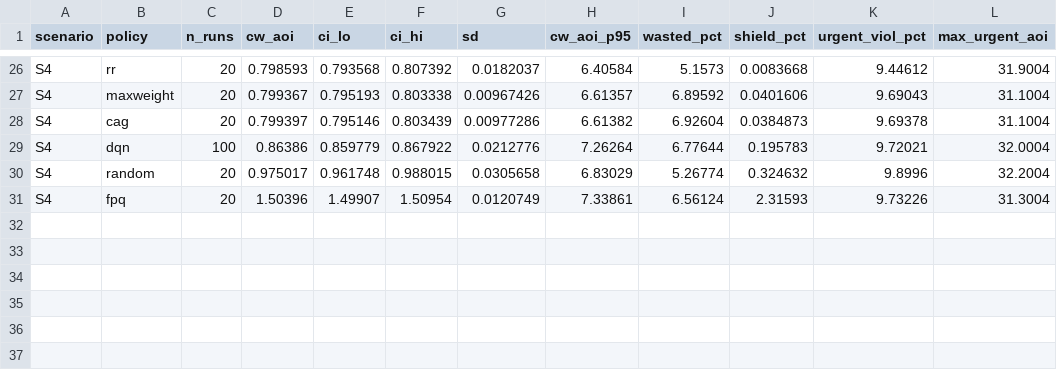
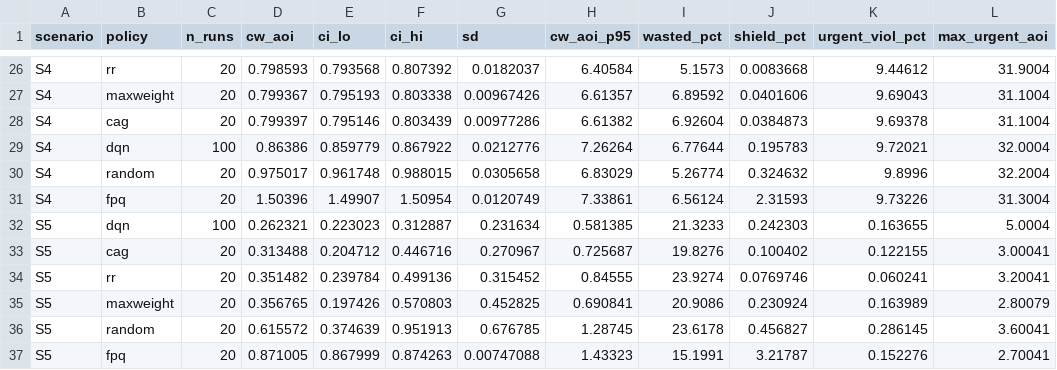
Before and after one commit to Kanish0070/DRL_agent, a CSV file: results/ns3_campaign/summary/summary_by_scenario.csv, drawn as a sheet; only a part is shown, gaps mark what is left out.

```diff
--- a/results/ns3_campaign/summary/summary_by_scenario.csv
+++ b/results/ns3_campaign/summary/summary_by_scenario.csv
@@ -31 +31,7 @@ S4,random,20,0.975017,0.961748,0.988015,0.0305658,6.83029,5.26774,0.324632,9.899
 S4,fpq,20,1.50396,1.49907,1.50954,0.0120749,7.33861,6.56124,2.31593,9.73226,31.3004
+S5,dqn,100,0.262321,0.223023,0.312887,0.231634,0.581385,21.3233,0.242303,0.163655,5.0004
+S5,cag,20,0.313488,0.204712,0.446716,0.270967,0.725687,19.8276,0.100402,0.122155,3.00041
+S5,rr,20,0.351482,0.239784,0.499136,0.315452,0.84555,23.9274,0.0769746,0.060241,3.20041
+S5,maxweight,20,0.356765,0.197426,0.570803,0.452825,0.690841,20.9086,0.230924,0.163989,2.80079
+S5,random,20,0.615572,0.374639,0.951913,0.676785,1.28745,23.6178,0.456827,0.286145,3.60041
+S5,fpq,20,0.871005,0.867999,0.874263,0.00747088,1.43323,15.1991,3.21787,0.152276,2.70041
```
Also changed, not shown: results/ns3_campaign/summary/dqn_seed_spread.csv, results/ns3_campaign/summary/paired_tests.csv, 10 other files.
